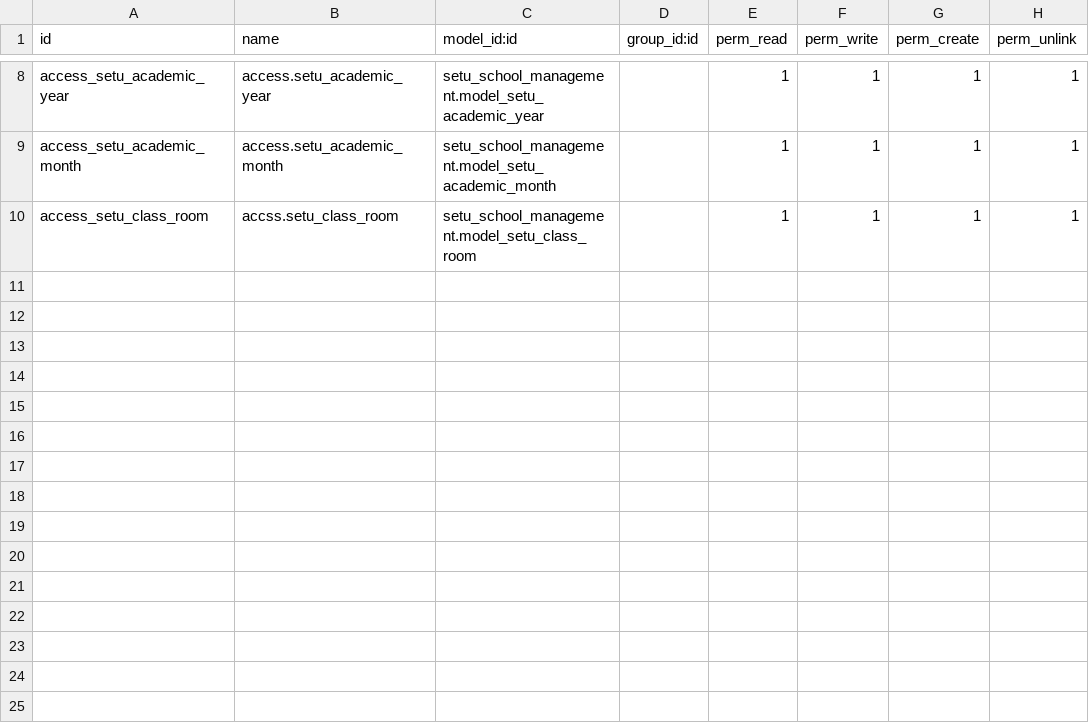
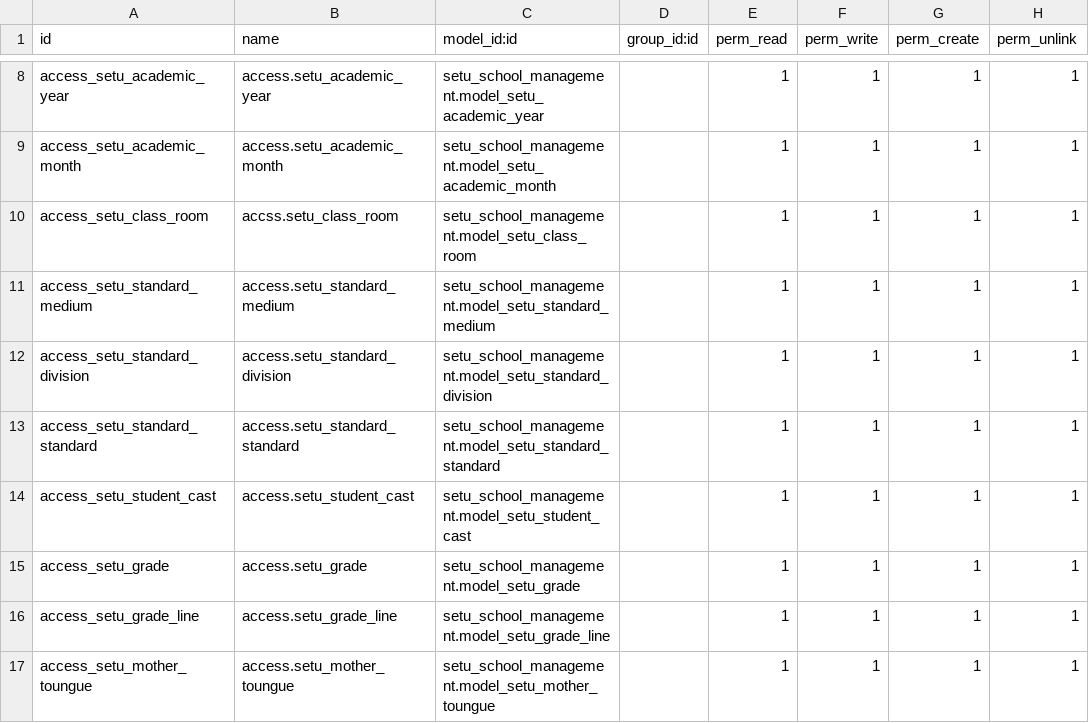
Before and after one commit to setuvivek/prcatice, a CSV file: soniya_setu_school_management/setu_school_management/security/ir.model.access.csv, drawn as a sheet; only a part is shown, gaps mark what is left out.

Commit message:
setu school management module

```diff
--- a/soniya_setu_school_management/setu_school_management/security/ir.model.access.csv
+++ b/soniya_setu_school_management/setu_school_management/security/ir.model.access.csv
@@ -10 +10,8 @@ access_setu_academic_month,access.setu_academic_month,setu_school_management.mod
 access_setu_class_room,accss.setu_class_room,setu_school_management.model_setu_class_room,,1,1,1,1
+access_setu_standard_medium,access.setu_standard_medium,setu_school_management.model_setu_standard_medium,,1,1,1,1
+access_setu_standard_division,access.setu_standard_division,setu_school_management.model_setu_standard_division,,1,1,1,1
+access_setu_standard_standard,access.setu_standard_standard,setu_school_management.model_setu_standard_standard,,1,1,1,1
+access_setu_student_cast,access.setu_student_cast,setu_school_management.model_setu_student_cast,,1,1,1,1
+access_setu_grade,access.setu_grade,setu_school_management.model_setu_grade,,1,1,1,1
+access_setu_grade_line,access.setu_grade_line,setu_school_management.model_setu_grade_line,,1,1,1,1
+access_setu_mother_toungue,access.setu_mother_toungue,setu_school_management.model_setu_mother_toungue,,1,1,1,1
```
Also changed, not shown: 30 other files.
